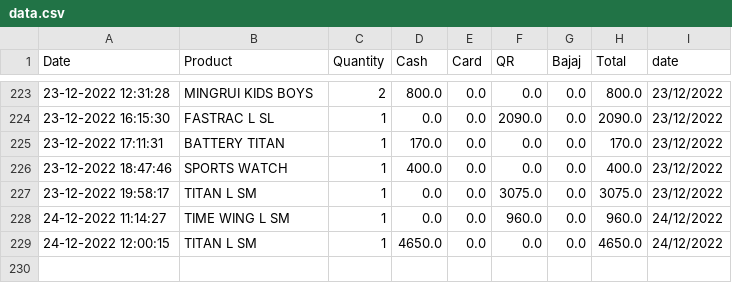
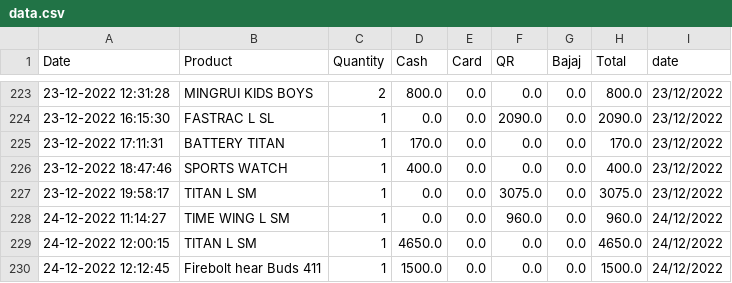
Before and after one commit to harishindl/sales_test, a CSV file: data.csv, drawn as a sheet; only a part is shown, gaps mark what is left out.

Commit message:
committing files

```diff
--- a/data.csv
+++ b/data.csv
@@ -229 +229,2 @@ Date,Product,Quantity,Cash,Card,QR,Bajaj,Total,date
 24-12-2022 12:00:15,TITAN L SM,1,4650.0,0.0,0.0,0.0,4650.0,24/12/2022
+24-12-2022 12:12:45,Firebolt hear Buds 411,1,1500.0,0.0,0.0,0.0,1500.0,24/12/2022
```
